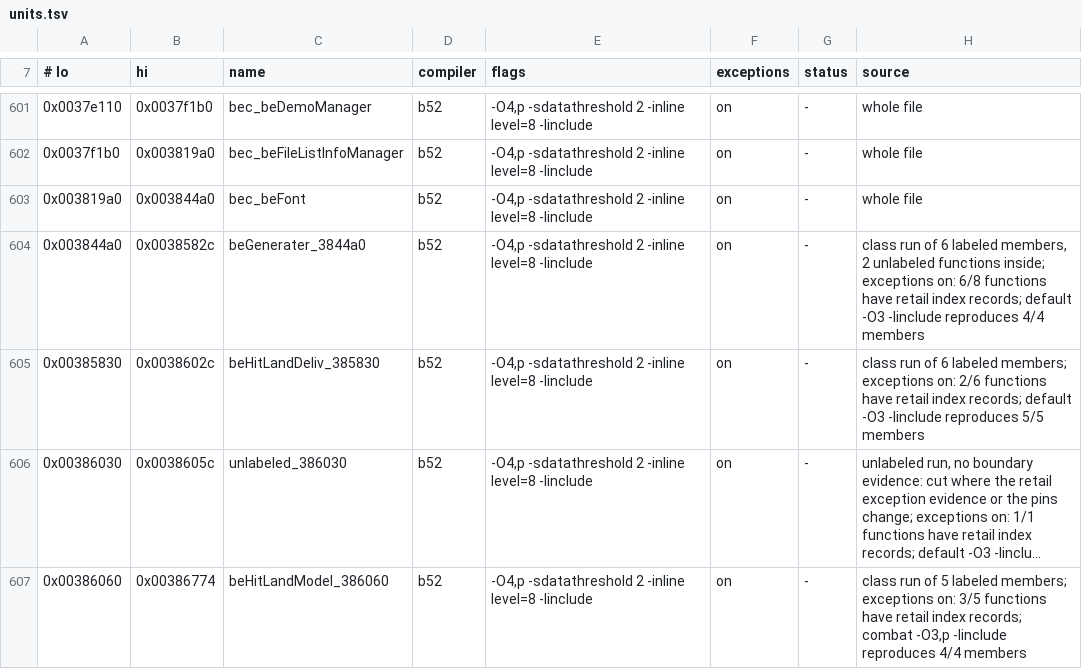
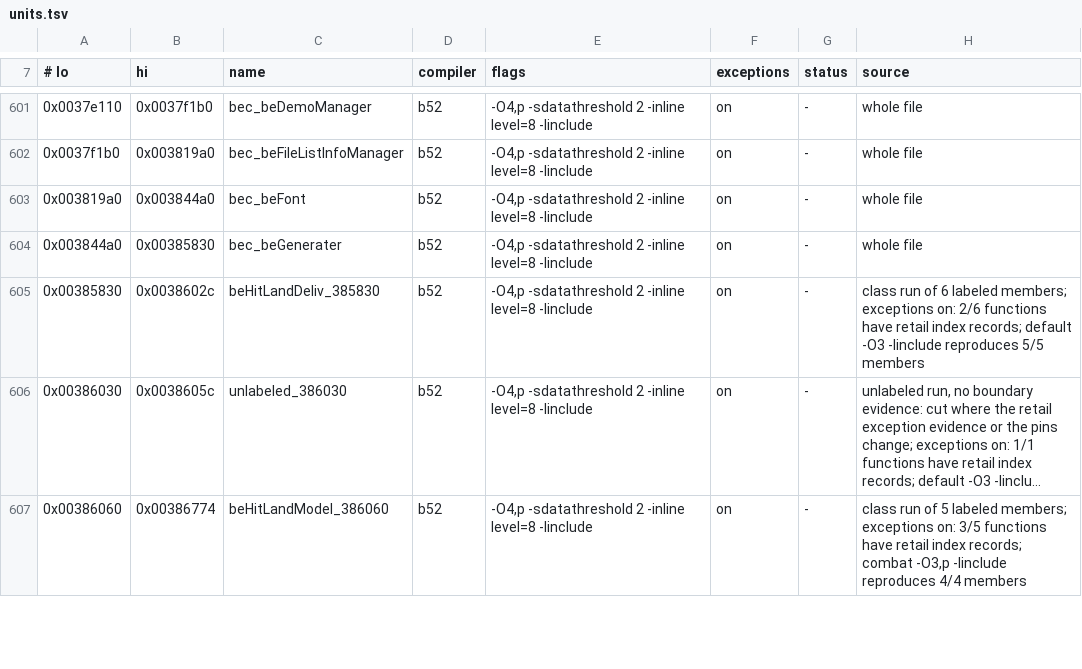
Before and after one commit to crashbashash/DW4_Decomp, a TSV file: config/SLUS-20836/units.tsv, drawn as a sheet; only a part is shown, gaps mark what is left out; long unchanged cells end in ….

```diff
--- a/config/SLUS-20836/units.tsv
+++ b/config/SLUS-20836/units.tsv
@@ -603,3 +603,3 @@
 0x003819a0	0x003844a0	bec_beFont	b52	-O4,p -sdatathreshold 2 -inline level=8 -Iinclude	on	-	whole file
-0x003844a0	0x0038582c	beGenerater_3844a0	b52	-O4,p -sdatathreshold 2 -inline level=8 -Iinclude	on	-	class run of 6 labeled members, 2 unlabeled functions inside; exceptions on: 6/8 functions have retail index records; default -O3 -Iinclude reproduces 4/4 members
+0x003844a0	0x00385830	bec_beGenerater	b52	-O4,p -sdatathreshold 2 -inline level=8 -Iinclude	on	-	whole file
 0x00385830	0x0038602c	beHitLandDeliv_385830	b52	-O4,p -sdatathreshold 2 -inline level=8 -Iinclude	on	-	class run of 6 labeled members; exceptions on: 2/6 functions have retail index records; default -O3 -Iinclude reproduces 5/5 members
```
Also changed, not shown: 5 other files.
